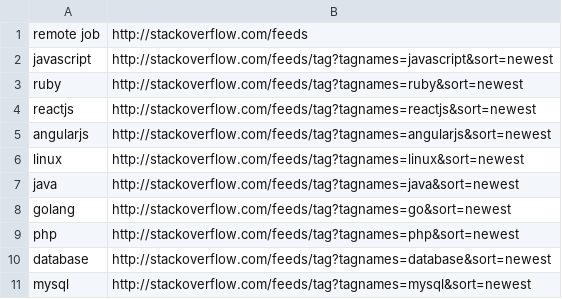
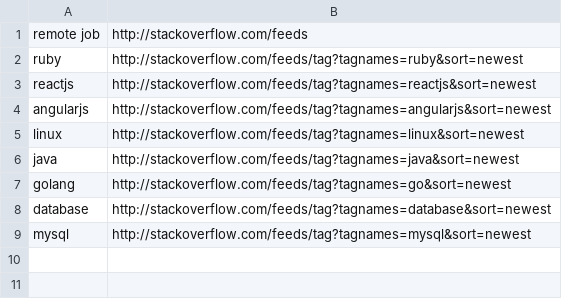
Before and after one commit to sinelga/go_cv, a CSV file: version_00/rssresorses.csv, drawn as a sheet; the diff names each change by its address in the sheet, - before the commit and + after, or states it on an @@ line.

Commit message:
vdev

```diff
--- a/version_00/rssresorses.csv
+++ b/version_00/rssresorses.csv
-row 2: javascript | http://stackoverflow.com/feeds/tag?tagnames=javascript&sort=newest
-row 9: php | http://stackoverflow.com/feeds/tag?tagnames=php&sort=newest
```
